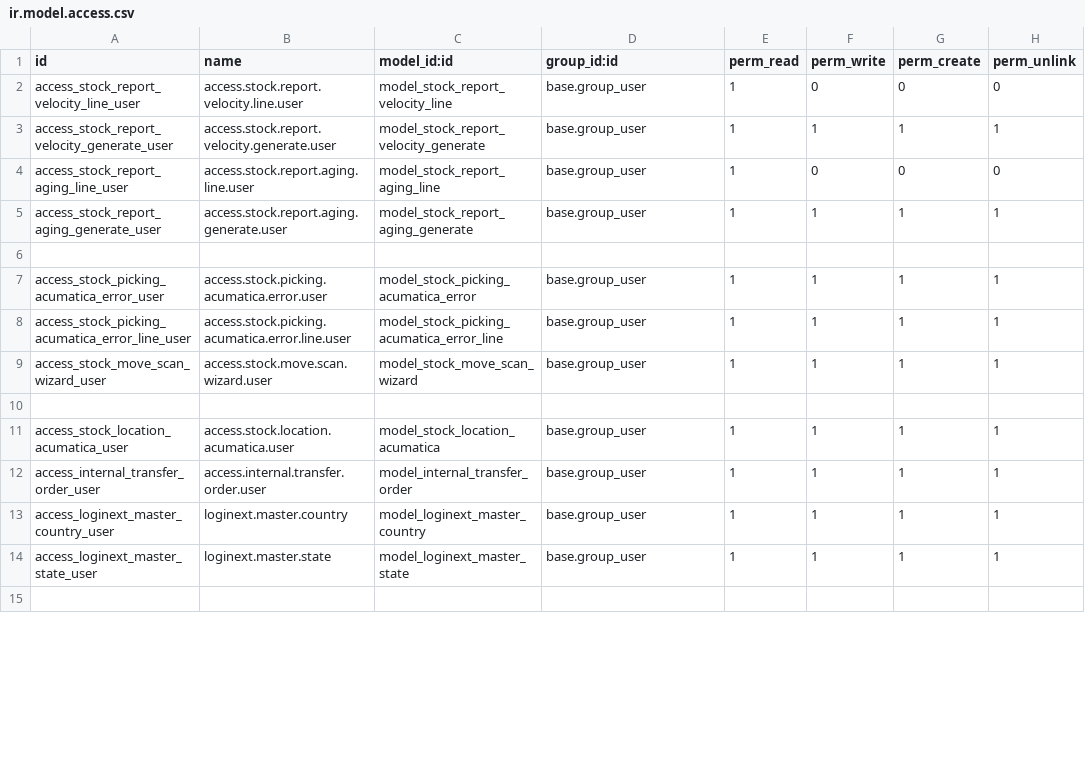
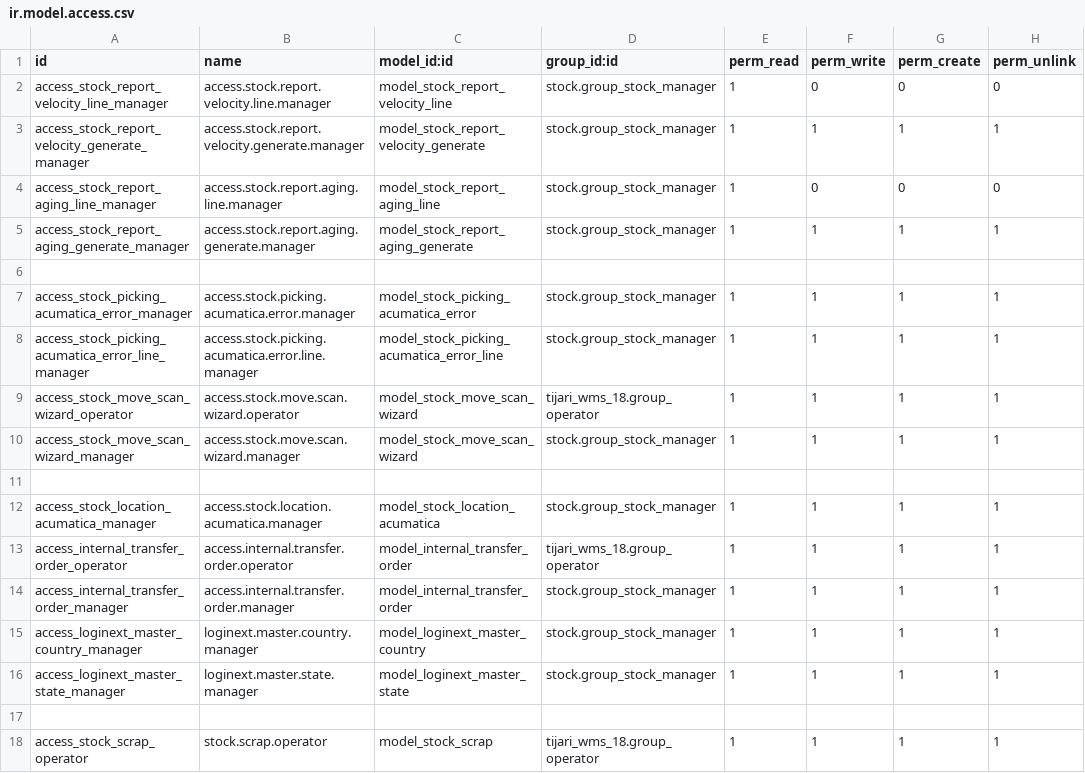
Before and after one commit to Agilar011/WMS-Tijari, a CSV file: tijari_wms_18/security/ir.model.access.csv, drawn as a sheet; only a part is shown; the diff covers the shown part only.

Commit message:
merge pick,pack,putaway view to operator, fix operation type so & invetory issue

```diff
--- a/tijari_wms_18/security/ir.model.access.csv
+++ b/tijari_wms_18/security/ir.model.access.csv
@@ -1,15 +1,18 @@
 id,name,model_id:id,group_id:id,perm_read,perm_write,perm_create,perm_unlink
-access_stock_report_velocity_line_user,access.stock.report.velocity.line.user,model_stock_report_velocity_line,base.group_user,1,0,0,0
-access_stock_report_velocity_generate_user,access.stock.report.velocity.generate.user,model_stock_report_velocity_generate,base.group_user,1,1,1,1
-access_stock_report_aging_line_user,access.stock.report.aging.line.user,model_stock_report_aging_line,base.group_user,1,0,0,0
-access_stock_report_aging_generate_user,access.stock.report.aging.generate.user,model_stock_report_aging_generate,base.group_user,1,1,1,1
+access_stock_report_velocity_line_manager,access.stock.report.velocity.line.manager,model_stock_report_velocity_line,stock.group_stock_manager,1,0,0,0
+access_stock_report_velocity_generate_manager,access.stock.report.velocity.generate.manager,model_stock_report_velocity_generate,stock.group_stock_manager,1,1,1,1
+access_stock_report_aging_line_manager,access.stock.report.aging.line.manager,model_stock_report_aging_line,stock.group_stock_manager,1,0,0,0
+access_stock_report_aging_generate_manager,access.stock.report.aging.generate.manager,model_stock_report_aging_generate,stock.group_stock_manager,1,1,1,1
 
-access_stock_picking_acumatica_error_user,access.stock.picking.acumatica.error.user,model_stock_picking_acumatica_error,base.group_user,1,1,1,1
-access_stock_picking_acumatica_error_line_user,access.stock.picking.acumatica.error.line.user,model_stock_picking_acumatica_error_line,base.group_user,1,1,1,1
-access_stock_move_scan_wizard_user,access.stock.move.scan.wizard.user,model_stock_move_scan_wizard,base.group_user,1,1,1,1
+access_stock_picking_acumatica_error_manager,access.stock.picking.acumatica.error.manager,model_stock_picking_acumatica_error,stock.group_stock_manager,1,1,1,1
+access_stock_picking_acumatica_error_line_manager,access.stock.picking.acumatica.error.line.manager,model_stock_picking_acumatica_error_line,stock.group_stock_manager,1,1,1,1
+access_stock_move_scan_wizard_operator,access.stock.move.scan.wizard.operator,model_stock_move_scan_wizard,tijari_wms_18.group_operator,1,1,1,1
+access_stock_move_scan_wizard_manager,access.stock.move.scan.wizard.manager,model_stock_move_scan_wizard,stock.group_stock_manager,1,1,1,1
 
-access_stock_location_acumatica_user,access.stock.location.acumatica.user,model_stock_location_acumatica,base.group_user,1,1,1,1
-access_internal_transfer_order_user,access.internal.transfer.order.user,model_internal_transfer_order,base.group_user,1,1,1,1
-access_loginext_master_country_user,loginext.master.country,model_loginext_master_country,base.group_user,1,1,1,1
-access_loginext_master_state_user,loginext.master.state,model_loginext_master_state,base.group_user,1,1,1,1
+access_stock_location_acumatica_manager,access.stock.location.acumatica.manager,model_stock_location_acumatica,stock.group_stock_manager,1,1,1,1
+access_internal_transfer_order_operator,access.internal.transfer.order.operator,model_internal_transfer_order,tijari_wms_18.group_operator,1,1,1,1
+access_internal_transfer_order_manager,access.internal.transfer.order.manager,model_internal_transfer_order,stock.group_stock_manager,1,1,1,1
+access_loginext_master_country_manager,loginext.master.country.manager,model_loginext_master_country,stock.group_stock_manager,1,1,1,1
+access_loginext_master_state_manager,loginext.master.state.manager,model_loginext_master_state,stock.group_stock_manager,1,1,1,1
 
+access_stock_scrap_operator,stock.scrap.operator,model_stock_scrap,tijari_wms_18.group_operator,1,1,1,1
```
Also changed, not shown: 4 added rows and 15 edited cells elsewhere in this file, 24 other files.
